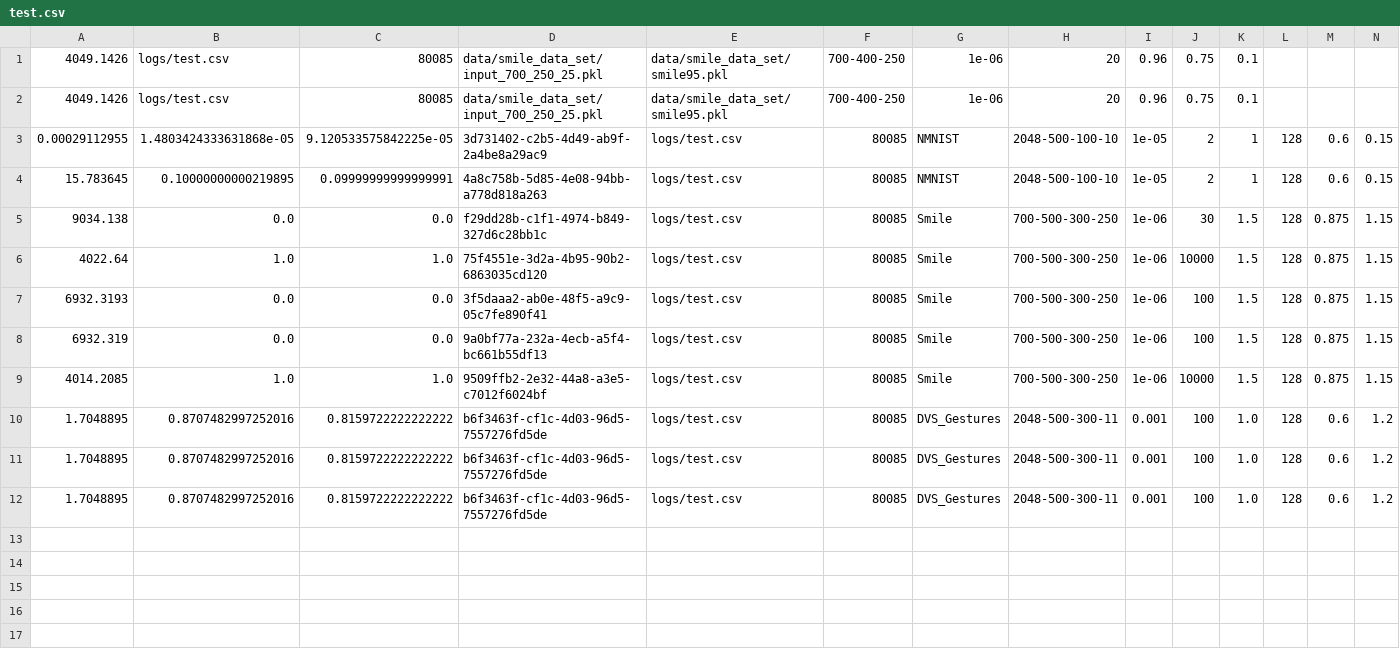
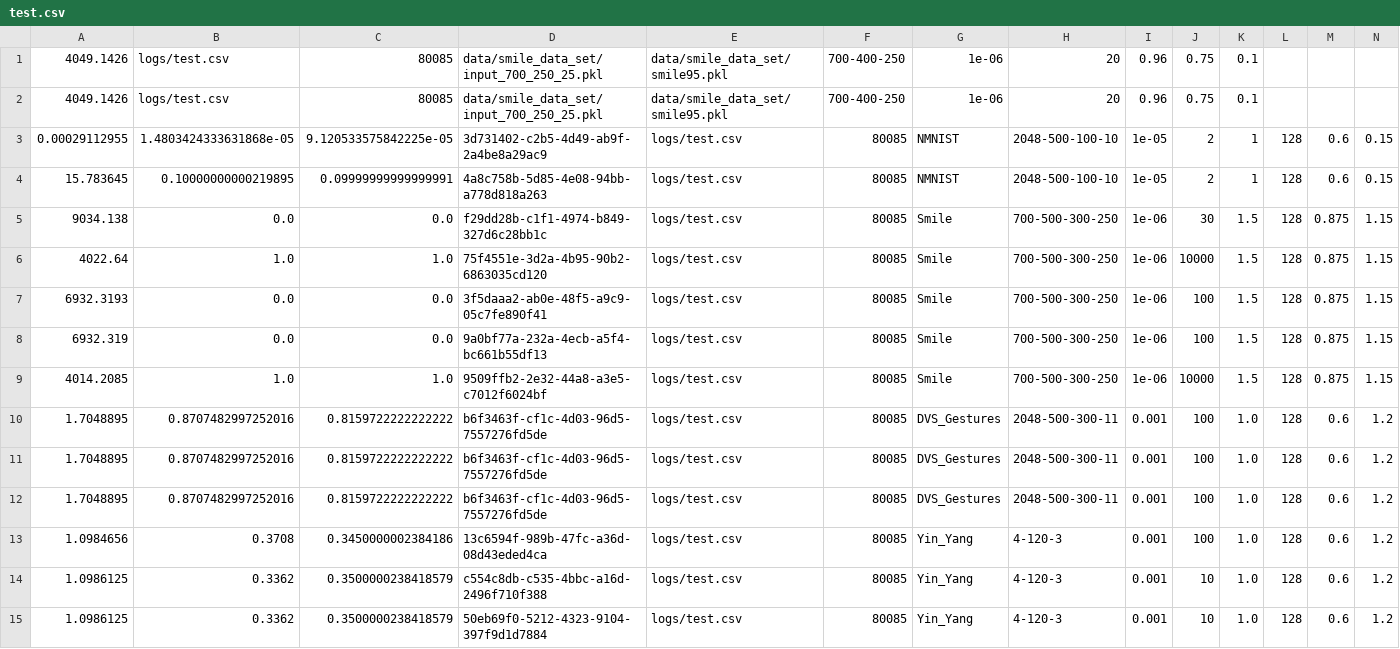
Before and after one commit to Intelligent-Microsystems-Lab/HeterogeneousQuantization, a CSV file: logs/test.csv, drawn as a sheet; only a part is shown; rows hold the shown columns only; the diff names each change by its address in the sheet, - before the commit and + after, or states it on an @@ line.

Commit message:
yin and yang

```diff
--- a/logs/test.csv
+++ b/logs/test.csv
+row 13: 1.0984656 | 0.3708 | 0.3450000002384186 | 13c6594f-989b-47fc-a36d-08d43eded4ca | logs/test.csv | 80085 | Yin_Yang | 4-120-3 | 0.001 | 100 | 1.0 | 128 | 0.6 | 1.2
+row 14: 1.0986125 | 0.3362 | 0.3500000238418579 | c554c8db-c535-4bbc-a16d-2496f710f388 | logs/test.csv | 80085 | Yin_Yang | 4-120-3 | 0.001 | 10 | 1.0 | 128 | 0.6 | 1.2
+row 15: 1.0986125 | 0.3362 | 0.3500000238418579 | 50eb69f0-5212-4323-9104-397f9d1d7884 | logs/test.csv | 80085 | Yin_Yang | 4-120-3 | 0.001 | 10 | 1.0 | 128 | 0.6 | 1.2
```
Also changed, not shown: 8 other files.
